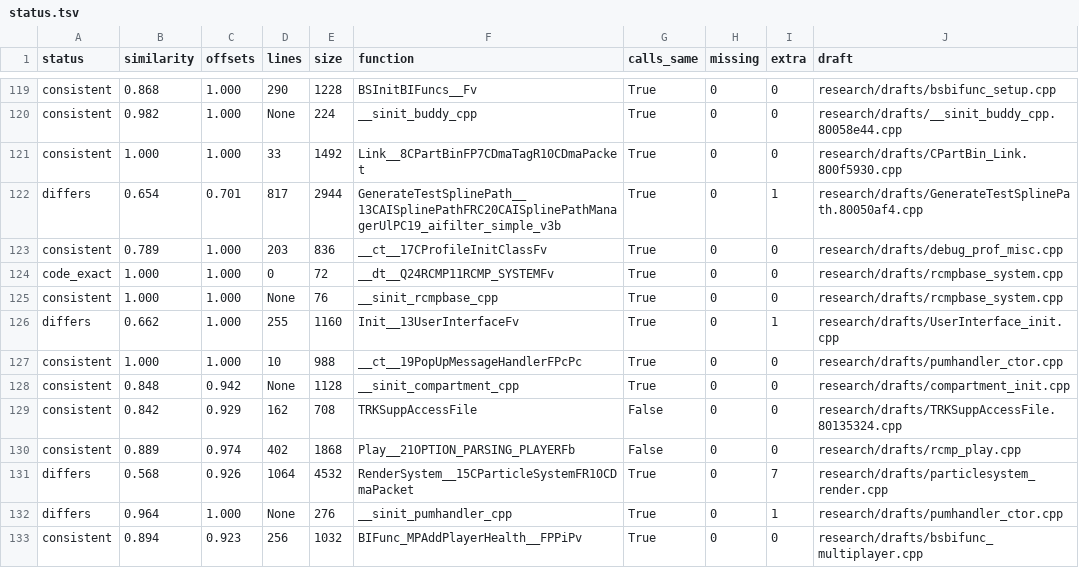
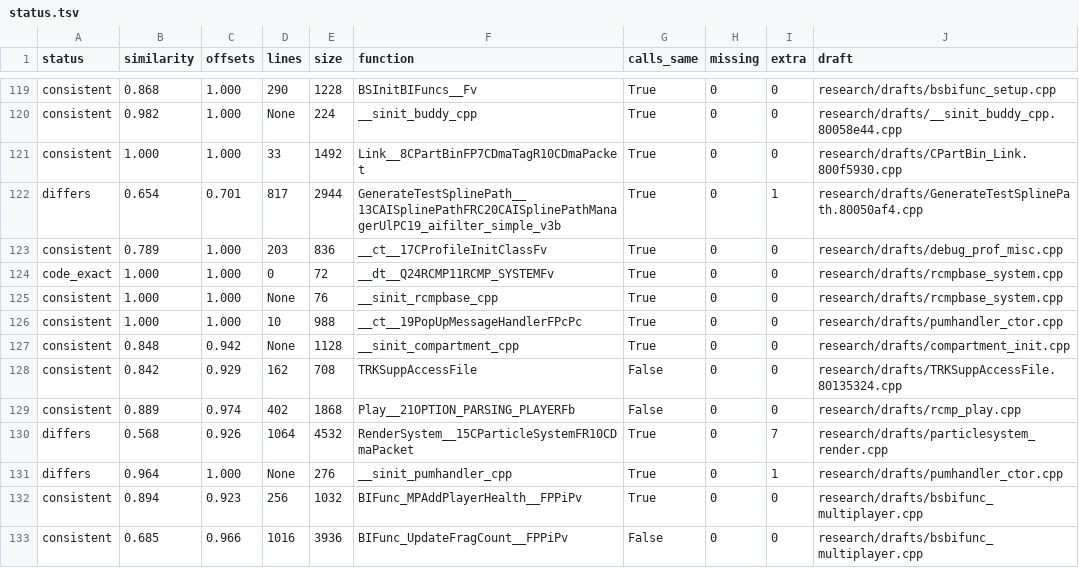
Before and after one commit to kyleckroeger/moh-frontline-decomp, a TSV file: research/drafts/status.tsv, drawn as a sheet; only a part is shown, gaps mark what is left out; the shorter side is filled out with more unchanged rows.

```diff
--- a/research/drafts/status.tsv
+++ b/research/drafts/status.tsv
@@ -125,3 +125,2 @@ code_exact	1.000	1.000	0	72	__dt__Q24RCMP11RCMP_SYSTEMFv	True	0	0	research/draft
 consistent	1.000	1.000	None	76	__sinit_rcmpbase_cpp	True	0	0	research/drafts/rcmpbase_system.cpp
-differs	0.662	1.000	255	1160	Init__13UserInterfaceFv	True	0	1	research/drafts/UserInterface_init.cpp
 consistent	1.000	1.000	10	988	__ct__19PopUpMessageHandlerFPcPc	True	0	0	research/drafts/pumhandler_ctor.cpp
```
Also changed, not shown: research/drafts/index.tsv, 11 other files.
